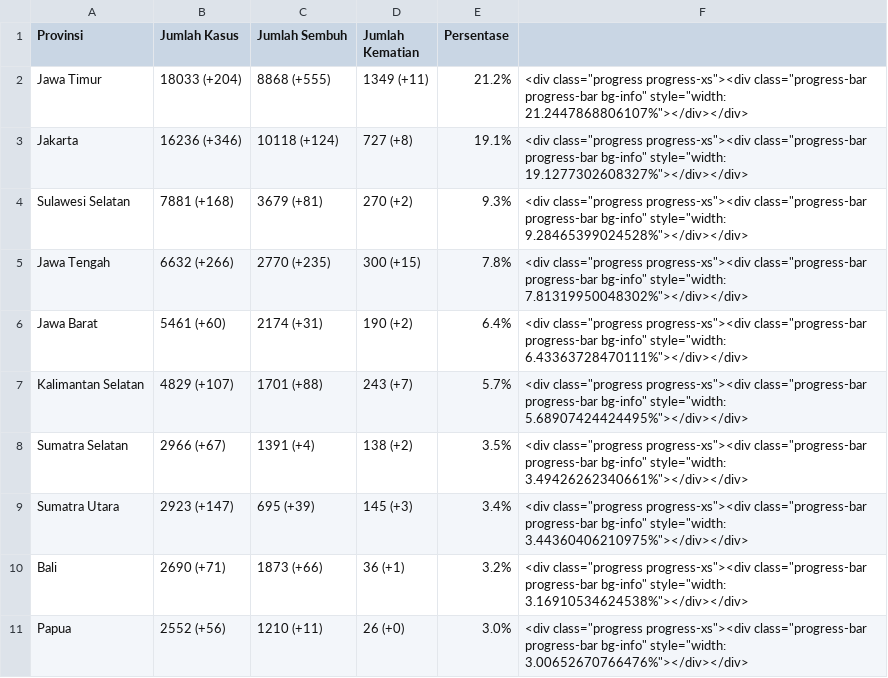
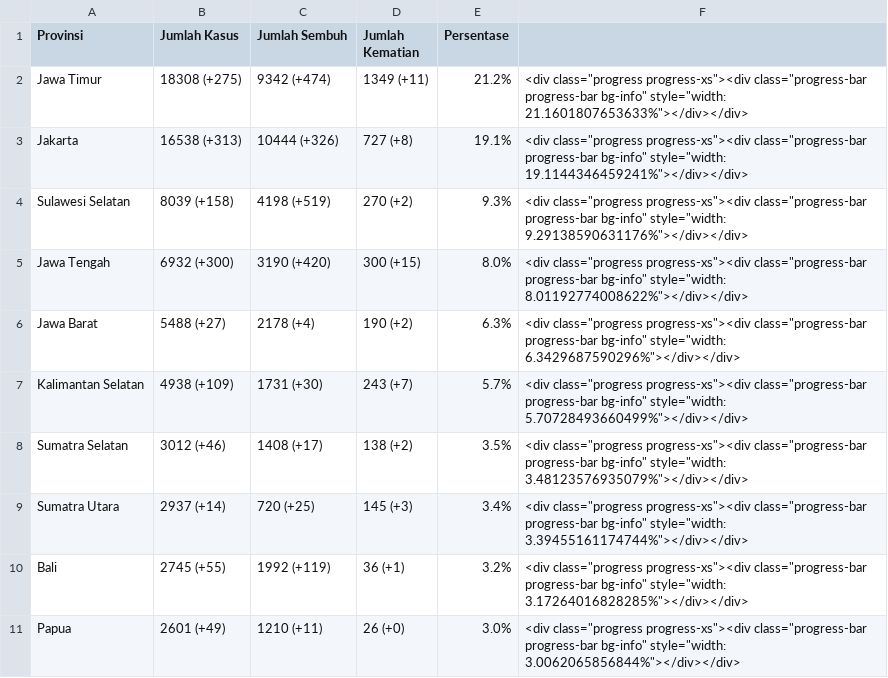
Before and after one commit to idilhaq/covid19ID, a CSV file: province_data.csv, drawn as a sheet; only a part is shown; the diff covers the shown part only.

```diff
--- a/province_data.csv
+++ b/province_data.csv
@@ -1,11 +1,11 @@
 Provinsi,Jumlah Kasus,Jumlah Sembuh,Jumlah Kematian,Persentase,
-Jawa Timur,18033 (+204),8868 (+555),1349 (+11),21.2%,"<div class=""progress progress-xs""><div class=""progress-bar progress-bar bg-info"" style=""width: 21.2447868806107%""></div></div>"
-Jakarta,16236 (+346),10118 (+124),727 (+8),19.1%,"<div class=""progress progress-xs""><div class=""progress-bar progress-bar bg-info"" style=""width: 19.1277302608327%""></div></div>"
-Sulawesi Selatan,7881 (+168),3679 (+81),270 (+2),9.3%,"<div class=""progress progress-xs""><div class=""progress-bar progress-bar bg-info"" style=""width: 9.28465399024528%""></div></div>"
-Jawa Tengah,6632 (+266),2770 (+235),300 (+15),7.8%,"<div class=""progress progress-xs""><div class=""progress-bar progress-bar bg-info"" style=""width: 7.81319950048302%""></div></div>"
-Jawa Barat,5461 (+60),2174 (+31),190 (+2),6.4%,"<div class=""progress progress-xs""><div class=""progress-bar progress-bar bg-info"" style=""width: 6.43363728470111%""></div></div>"
-Kalimantan Selatan,4829 (+107),1701 (+88),243 (+7),5.7%,"<div class=""progress progress-xs""><div class=""progress-bar progress-bar bg-info"" style=""width: 5.68907424424495%""></div></div>"
-Sumatra Selatan,2966 (+67),1391 (+4),138 (+2),3.5%,"<div class=""progress progress-xs""><div class=""progress-bar progress-bar bg-info"" style=""width: 3.49426262340661%""></div></div>"
-Sumatra Utara,2923 (+147),695 (+39),145 (+3),3.4%,"<div class=""progress progress-xs""><div class=""progress-bar progress-bar bg-info"" style=""width: 3.44360406210975%""></div></div>"
-Bali,2690 (+71),1873 (+66),36 (+1),3.2%,"<div class=""progress progress-xs""><div class=""progress-bar progress-bar bg-info"" style=""width: 3.16910534624538%""></div></div>"
-Papua,2552 (+56),1210 (+11),26 (+0),3.0%,"<div class=""progress progress-xs""><div class=""progress-bar progress-bar bg-info"" style=""width: 3.00652670766476%""></div></div>"
+Jawa Timur,18308 (+275),9342 (+474),1349 (+11),21.2%,"<div class=""progress progress-xs""><div class=""progress-bar progress-bar bg-info"" style=""width: 21.1601807653633%""></div></div>"
+Jakarta,16538 (+313),10444 (+326),727 (+8),19.1%,"<div class=""progress progress-xs""><div class=""progress-bar progress-bar bg-info"" style=""width: 19.1144346459241%""></div></div>"
+Sulawesi Selatan,8039 (+158),4198 (+519),270 (+2),9.3%,"<div class=""progress progress-xs""><div class=""progress-bar progress-bar bg-info"" style=""width: 9.29138590631176%""></div></div>"
+Jawa Tengah,6932 (+300),3190 (+420),300 (+15),8.0%,"<div class=""progress progress-xs""><div class=""progress-bar progress-bar bg-info"" style=""width: 8.01192774008622%""></div></div>"
+Jawa Barat,5488 (+27),2178 (+4),190 (+2),6.3%,"<div class=""progress progress-xs""><div class=""progress-bar progress-bar bg-info"" style=""width: 6.3429687590296%""></div></div>"
+Kalimantan Selatan,4938 (+109),1731 (+30),243 (+7),5.7%,"<div class=""progress progress-xs""><div class=""progress-bar progress-bar bg-info"" style=""width: 5.70728493660499%""></div></div>"
+Sumatra Selatan,3012 (+46),1408 (+17),138 (+2),3.5%,"<div class=""progress progress-xs""><div class=""progress-bar progress-bar bg-info"" style=""width: 3.48123576935079%""></div></div>"
+Sumatra Utara,2937 (+14),720 (+25),145 (+3),3.4%,"<div class=""progress progress-xs""><div class=""progress-bar progress-bar bg-info"" style=""width: 3.39455161174744%""></div></div>"
+Bali,2745 (+55),1992 (+119),36 (+1),3.2%,"<div class=""progress progress-xs""><div class=""progress-bar progress-bar bg-info"" style=""width: 3.17264016828285%""></div></div>"
+Papua,2601 (+49),1210 (+11),26 (+0),3.0%,"<div class=""progress progress-xs""><div class=""progress-bar progress-bar bg-info"" style=""width: 3.0062065856844%""></div></div>"
```
Also changed, not shown: 1 added row, 1 removed row and 64 edited cells elsewhere in this file, 2 other files.
